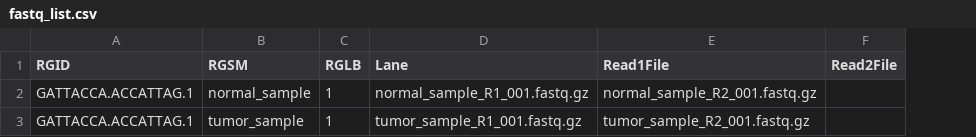
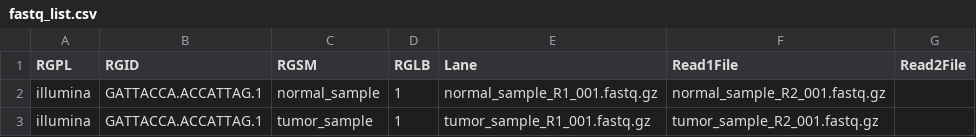
Before and after one commit to mskcc/dragen_util, a CSV file: wgs_project/fastq_list.csv, drawn as a sheet; the diff names each change by its address in the sheet, - before the commit and + after, or states it on an @@ line.

Commit message:
Adding platform for BQSRwq

```diff
--- a/wgs_project/fastq_list.csv
+++ b/wgs_project/fastq_list.csv
+column A (RGPL), rows 2-3: illumina | illumina
```
